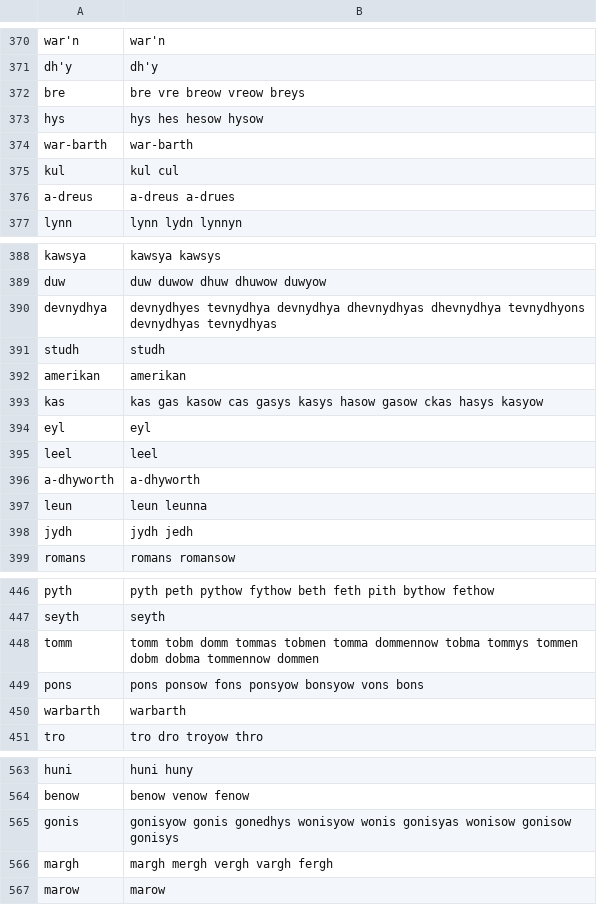
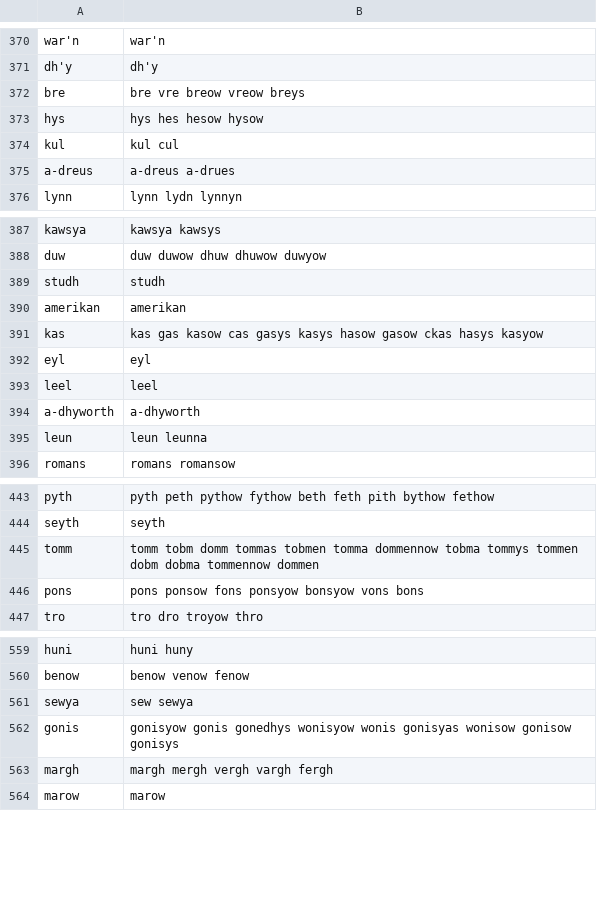
Before and after one commit to zavanton123/tayra-languages, a TSV file: feature/frequency/src/commonMain/composeResources/files/frequency/kw.tsv, drawn as a sheet; only a part is shown, gaps mark what is left out; removed rows and columns are numbered as before the commit, all else as after; the diff covers the shown part only; the diff names each change by its address in the sheet, - before the commit and + after, or states it on an @@ line.

```diff
--- a/feature/frequency/src/commonMain/composeResources/files/frequency/kw.tsv
+++ b/feature/frequency/src/commonMain/composeResources/files/frequency/kw.tsv
-row 374: war-barth | war-barth
-row 390: devnydhya | devnydhyes tevnydhya devnydhya dhevnydhyas dhevnydhya tevnydhyons devnydhyas tevnydhyas
-row 398: jydh | jydh jedh
-row 450: warbarth | warbarth
+row 561: sewya | sew sewya
```
Also changed, not shown: 8 added rows, 14 removed rows and 1 edited cell elsewhere in this file, 1 other file.
